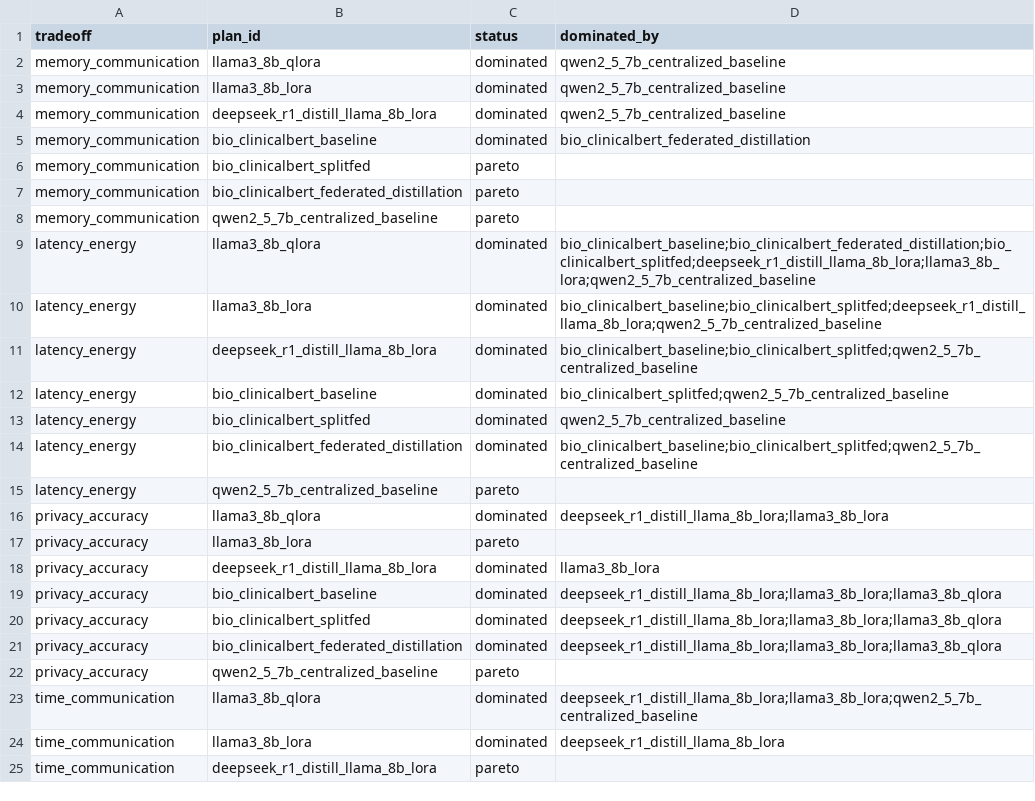
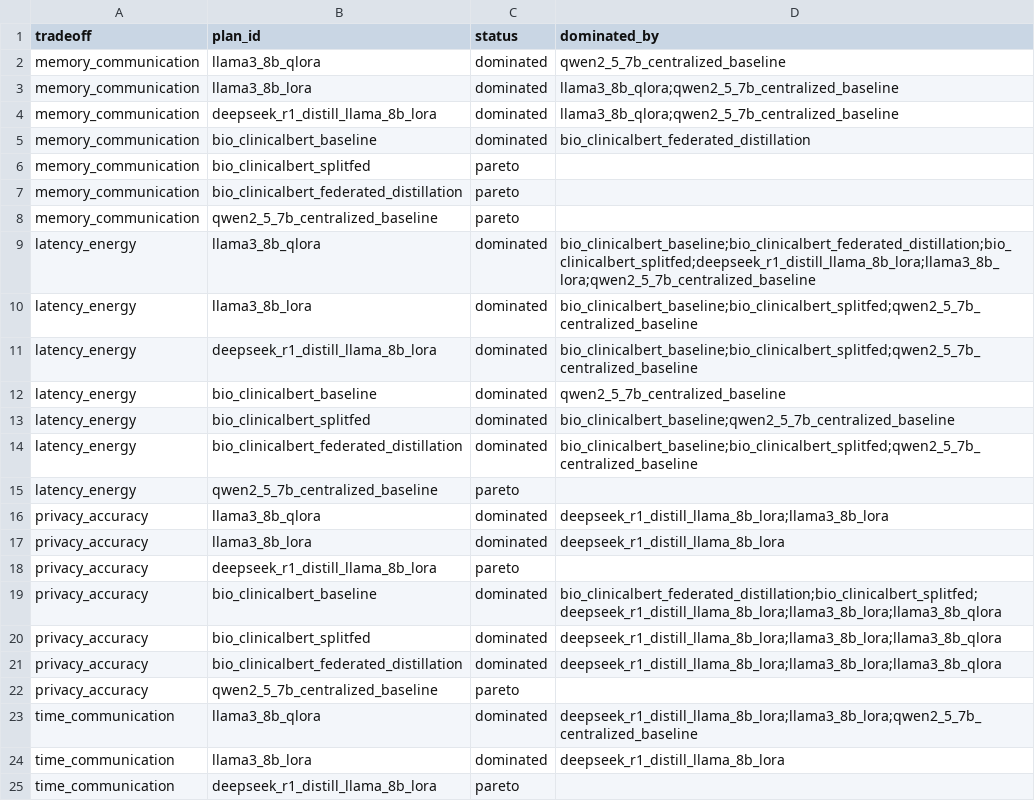
Before and after one commit to stefankam/TradeFL, a CSV file: outputs/real_federated/summary_graphs/pareto_status.csv, drawn as a sheet; only a part is shown.

```diff
--- a/outputs/real_federated/summary_graphs/pareto_status.csv
+++ b/outputs/real_federated/summary_graphs/pareto_status.csv
@@ -2,4 +2,4 @@ tradeoff,plan_id,status,dominated_by
 memory_communication,llama3_8b_qlora,dominated,qwen2_5_7b_centralized_baseline
-memory_communication,llama3_8b_lora,dominated,qwen2_5_7b_centralized_baseline
-memory_communication,deepseek_r1_distill_llama_8b_lora,dominated,qwen2_5_7b_centralized_baseline
+memory_communication,llama3_8b_lora,dominated,llama3_8b_qlora;qwen2_5_7b_centralized_baseline
+memory_communication,deepseek_r1_distill_llama_8b_lora,dominated,llama3_8b_qlora;qwen2_5_7b_centralized_baseline
 memory_communication,bio_clinicalbert_baseline,dominated,bio_clinicalbert_federated_distillation
@@ -9,6 +9,6 @@ memory_communication,qwen2_5_7b_centralized_baseline,pareto,
 latency_energy,llama3_8b_qlora,dominated,bio_clinicalbert_baseline;bio_clinicalbert_federated_distillation;bio_clinicalbert_splitfed;deepseek_r1_distill_llama_8b_lora;llama3_8b_lora;qwen2_5_7b_centralized_baseline
-latency_energy,llama3_8b_lora,dominated,bio_clinicalbert_baseline;bio_clinicalbert_splitfed;deepseek_r1_distill_llama_8b_lora;qwen2_5_7b_centralized_baseline
+latency_energy,llama3_8b_lora,dominated,bio_clinicalbert_baseline;bio_clinicalbert_splitfed;qwen2_5_7b_centralized_baseline
 latency_energy,deepseek_r1_distill_llama_8b_lora,dominated,bio_clinicalbert_baseline;bio_clinicalbert_splitfed;qwen2_5_7b_centralized_baseline
-latency_energy,bio_clinicalbert_baseline,dominated,bio_clinicalbert_splitfed;qwen2_5_7b_centralized_baseline
-latency_energy,bio_clinicalbert_splitfed,dominated,qwen2_5_7b_centralized_baseline
+latency_energy,bio_clinicalbert_baseline,dominated,qwen2_5_7b_centralized_baseline
+latency_energy,bio_clinicalbert_splitfed,dominated,bio_clinicalbert_baseline;qwen2_5_7b_centralized_baseline
 latency_energy,bio_clinicalbert_federated_distillation,dominated,bio_clinicalbert_baseline;bio_clinicalbert_splitfed;qwen2_5_7b_centralized_baseline
@@ -16,5 +16,5 @@ latency_energy,qwen2_5_7b_centralized_baseline,pareto,
 privacy_accuracy,llama3_8b_qlora,dominated,deepseek_r1_distill_llama_8b_lora;llama3_8b_lora
-privacy_accuracy,llama3_8b_lora,pareto,
-privacy_accuracy,deepseek_r1_distill_llama_8b_lora,dominated,llama3_8b_lora
-privacy_accuracy,bio_clinicalbert_baseline,dominated,deepseek_r1_distill_llama_8b_lora;llama3_8b_lora;llama3_8b_qlora
+privacy_accuracy,llama3_8b_lora,dominated,deepseek_r1_distill_llama_8b_lora
+privacy_accuracy,deepseek_r1_distill_llama_8b_lora,pareto,
+privacy_accuracy,bio_clinicalbert_baseline,dominated,bio_clinicalbert_federated_distillation;bio_clinicalbert_splitfed;deepseek_r1_distill_llama_8b_lora;llama3_8b_lora;llama3_8b_qlora
 privacy_accuracy,bio_clinicalbert_splitfed,dominated,deepseek_r1_distill_llama_8b_lora;llama3_8b_lora;llama3_8b_qlora
```
Also changed, not shown: outputs/real_federated/summary.csv, outputs/real_federated/summary_graphs/graph_manifest.csv, 48 other files.
